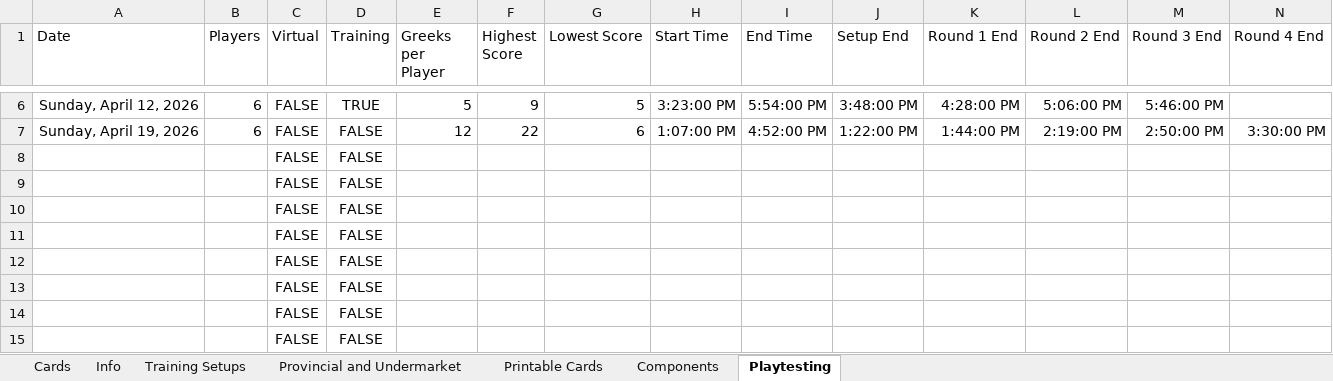
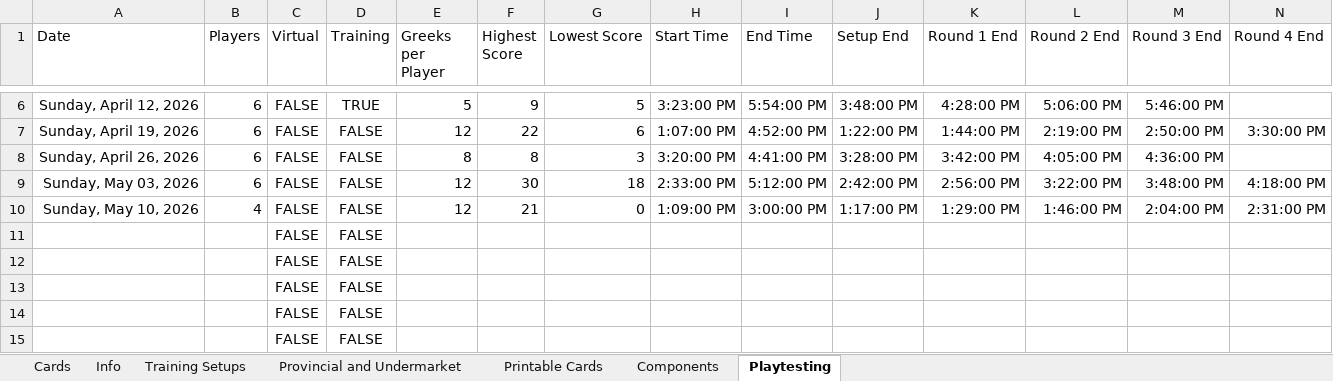
Before and after one commit to bdonet/ShiftingSands, an Excel workbook: ShiftingSands.xlsx, sheet Playtesting, drawn as a sheet; only a part is shown, gaps mark what is left out; values as stored, in another font and other column widths than the file's, no borders; removed rows and columns are numbered as before the commit, all else as after; rows hold the shown columns only; the diff names each change by its address in the sheet, - before the commit and + after, or states it on an @@ line.

```diff
--- a/ShiftingSands.xlsx (sheet Playtesting)
+++ b/ShiftingSands.xlsx (sheet Playtesting)
-row 8:  |  | FALSE | FALSE
-row 9:  |  | FALSE | FALSE
-row 10:  |  | FALSE | FALSE
+row 8: Sunday, April 26, 2026 | 6 | FALSE | FALSE | 8 | 8 | 3 | 3:20:00 PM | 4:41:00 PM | 3:28:00 PM | 3:42:00 PM | 4:05:00 PM | 4:36:00 PM
+row 9: Sunday, May 03, 2026 | 6 | FALSE | FALSE | 12 | 30 | 18 | 2:33:00 PM | 5:12:00 PM | 2:42:00 PM | 2:56:00 PM | 3:22:00 PM | 3:48:00 PM | 4:18:00 PM
+row 10: Sunday, May 10, 2026 | 4 | FALSE | FALSE | 12 | 21 | 0 | 1:09:00 PM | 3:00:00 PM | 1:17:00 PM | 1:29:00 PM | 1:46:00 PM | 2:04:00 PM | 2:31:00 PM
```
Also changed, not shown: sheet Printable Cards, sheet Cards.
